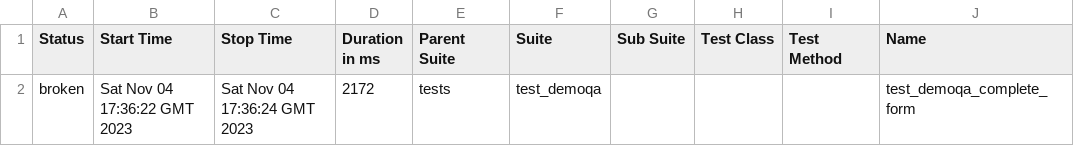
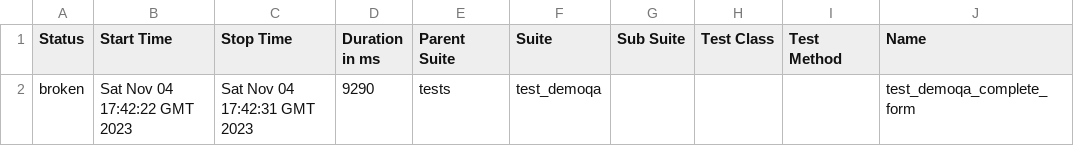
Before and after one commit to IT-Arkhipov/qa_guru_python_8_5, a CSV file: 2/data/suites.csv, drawn as a sheet; only a part is shown; the diff names each change by its address in the sheet, - before the commit and + after, or states it on an @@ line.

```diff
--- a/2/data/suites.csv
+++ b/2/data/suites.csv
-B2 (Start Time): Sat Nov 04 17:36:22 GMT 2023
+B2 (Start Time): Sat Nov 04 17:42:22 GMT 2023
-C2 (Stop Time): Sat Nov 04 17:36:24 GMT 2023
+C2 (Stop Time): Sat Nov 04 17:42:31 GMT 2023
-D2 (Duration in ms): 2172
+D2 (Duration in ms): 9290
```
Also changed, not shown: 28 other files.
